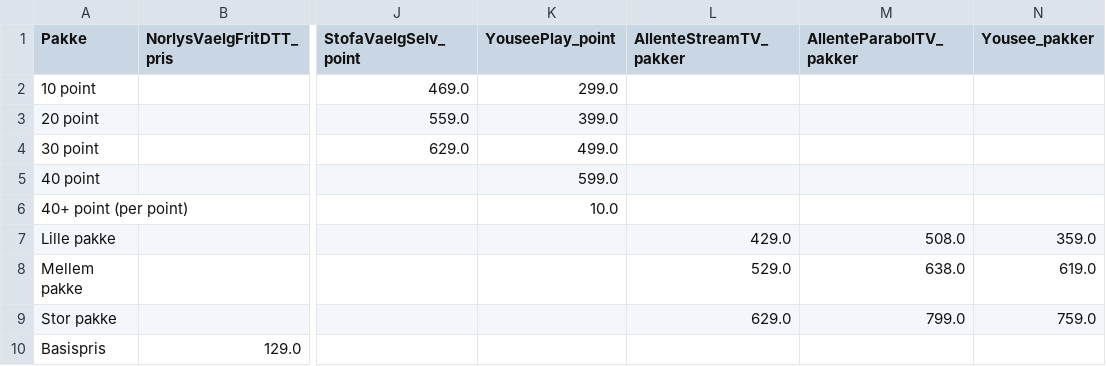
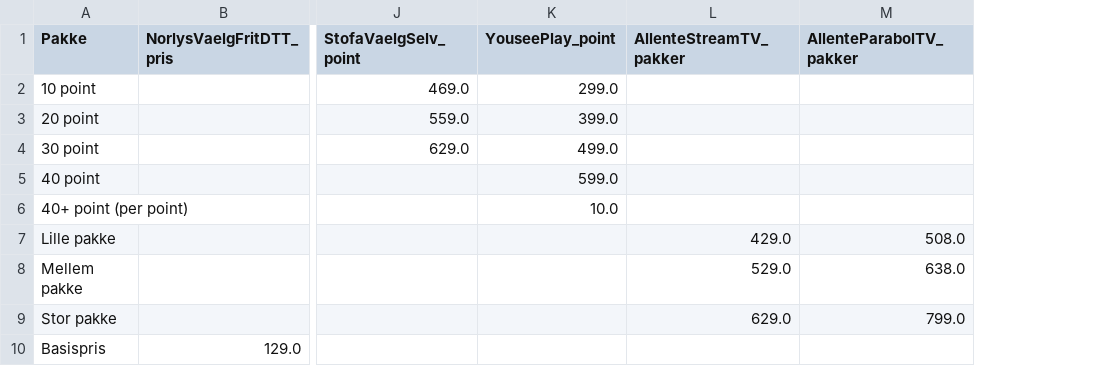
Before and after one commit to CWJNor/kanalcsv, a CSV file: pakkepriser_2024.csv, drawn as a sheet; only a part is shown, gaps mark what is left out; the diff names each change by its address in the sheet, - before the commit and + after, or states it on an @@ line.

Commit message:
Update pakkepriser_2024.csv

```diff
--- a/pakkepriser_2024.csv
+++ b/pakkepriser_2024.csv
-column N (Yousee_pakker), rows 7-9: 359.0 | 619.0 | 759.0
```
